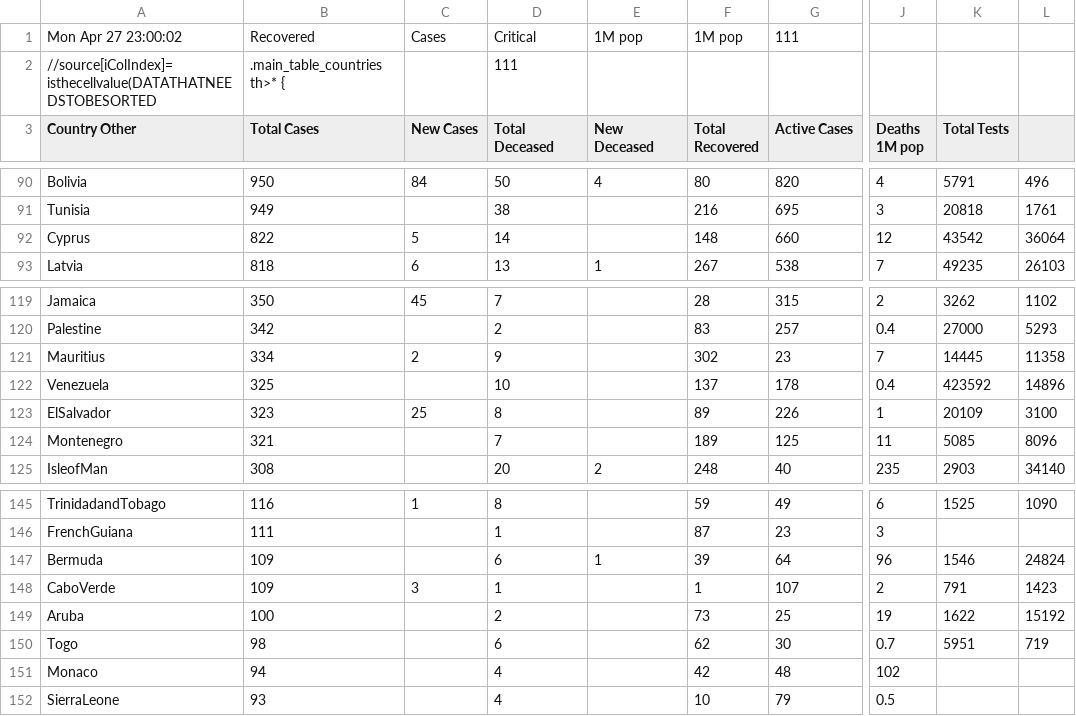
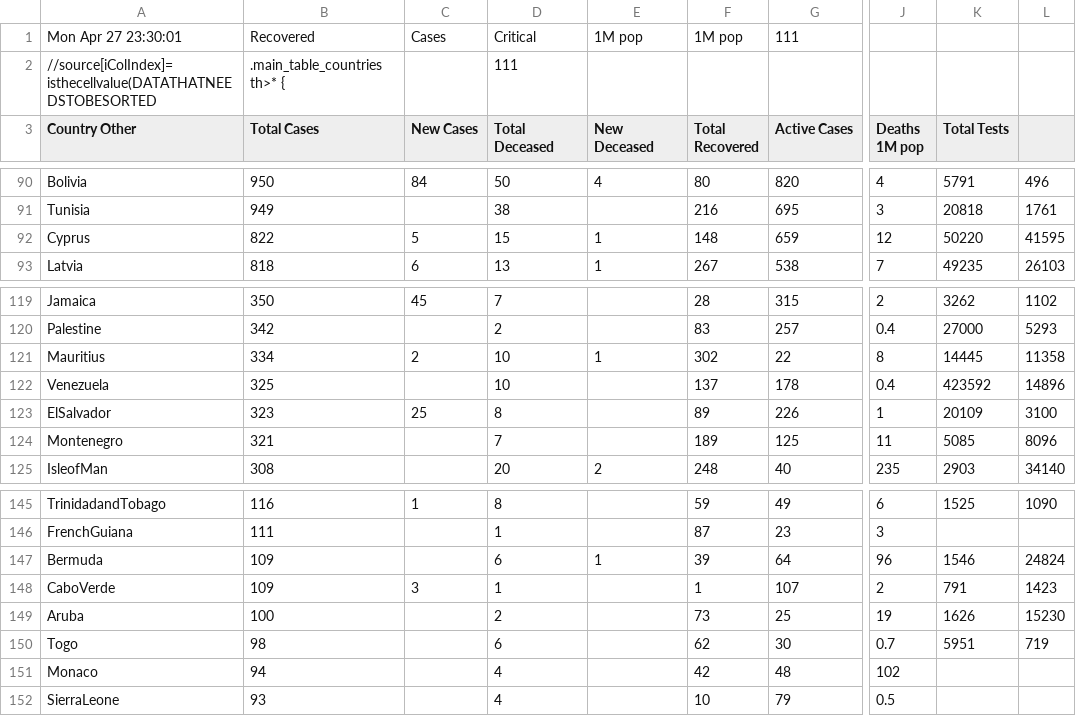
Before and after one commit to hemantaduwarah1/data, a CSV file: data.csv, drawn as a sheet; only a part is shown, gaps mark what is left out; the diff covers the shown part only; the diff names each change by its address in the sheet, - before the commit and + after, or states it on an @@ line.

```diff
--- a/data.csv
+++ b/data.csv
-A1 (Country Other): Mon Apr 27 23:00:02
+A1 (Country Other): Mon Apr 27 23:30:01
-D92 (Total Deceased): 14
+D92 (Total Deceased): 15
-E92 (New Deceased): (empty)
+E92 (New Deceased): 1
-G92 (Active Cases): 660
+G92 (Active Cases): 659
-K92 (Total Tests): 43542
+K92 (Total Tests): 50220
-L92: 36064
+L92: 41595
-D121 (Total Deceased): 9
+D121 (Total Deceased): 10
-E121 (New Deceased): (empty)
+E121 (New Deceased): 1
-G121 (Active Cases): 23
+G121 (Active Cases): 22
-J121 (Deaths 1M pop): 7
+J121 (Deaths 1M pop): 8
-K149 (Total Tests): 1622
+K149 (Total Tests): 1626
-L149: 15192
+L149: 15230
```
Also changed, not shown: 1 added row, 1 removed row and 35 edited cells elsewhere in this file.
